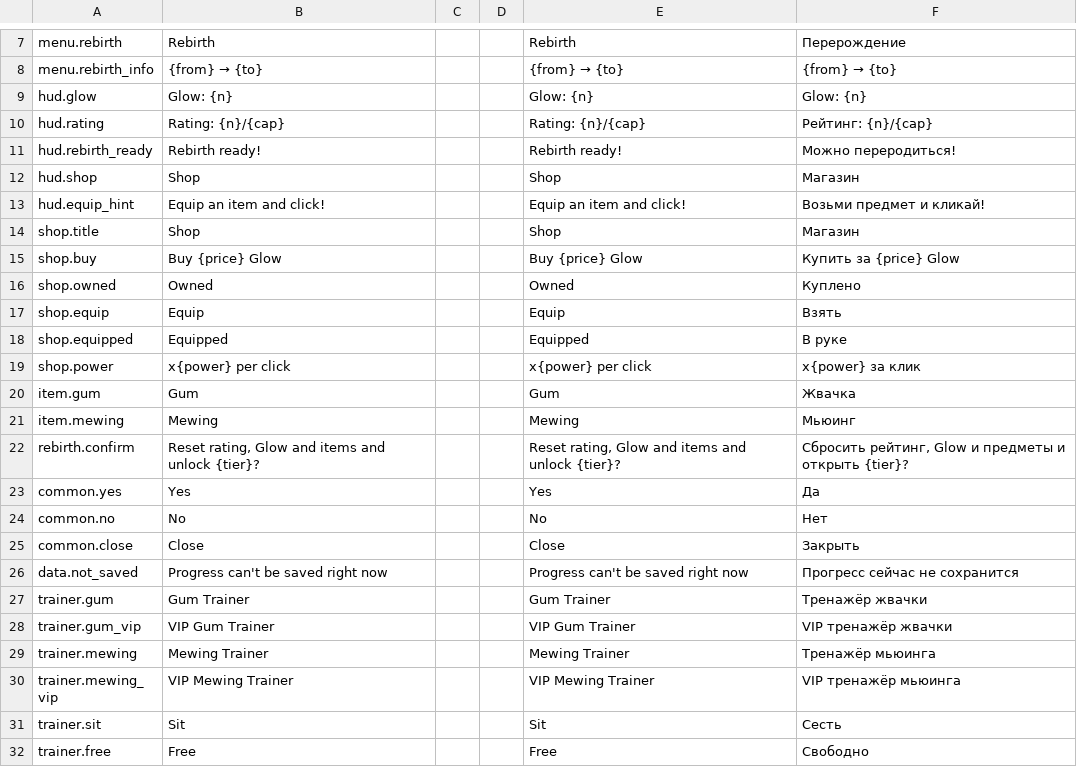
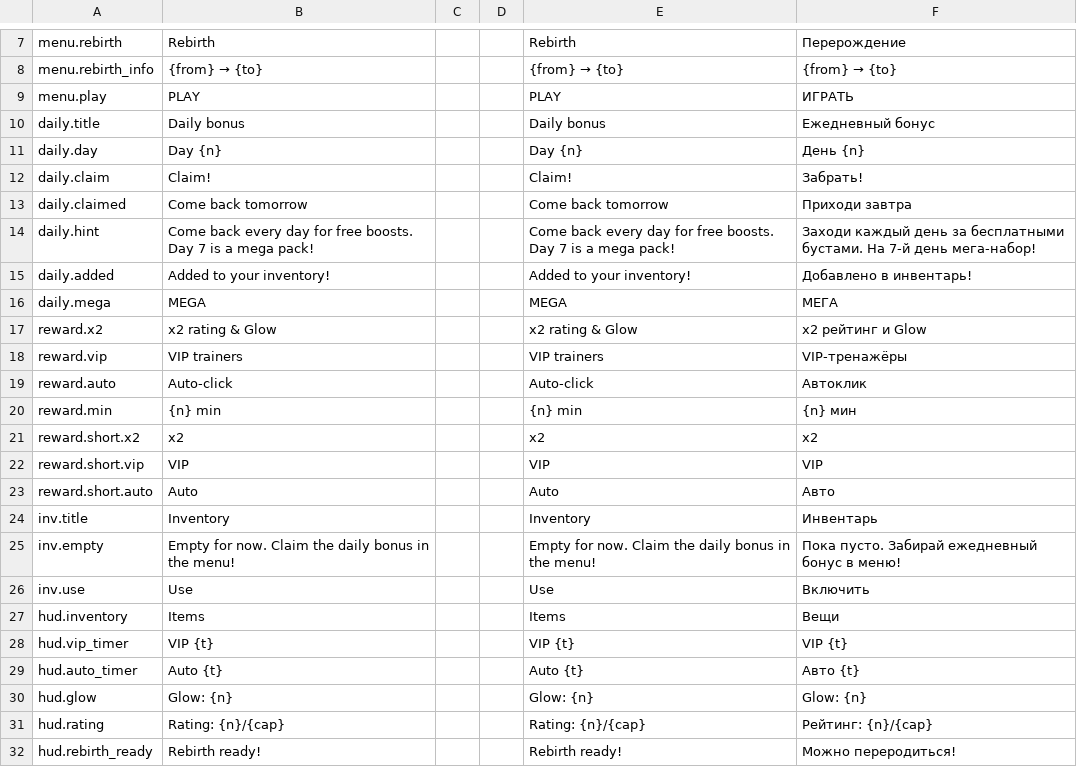
Before and after one commit to folzy1092/Roblox, a CSV file: src/localization/Strings.csv, drawn as a sheet; only a part is shown, gaps mark what is left out; the shorter side is filled out with more unchanged rows; the diff names each change by its address in the sheet, - before the commit and + after, or states it on an @@ line.

```diff
--- a/src/localization/Strings.csv
+++ b/src/localization/Strings.csv
+row 9: menu.play | PLAY |  |  | PLAY | ИГРАТЬ
+row 10: daily.title | Daily bonus |  |  | Daily bonus | Ежедневный бонус
+row 11: daily.day | Day {n} |  |  | Day {n} | День {n}
+row 12: daily.claim | Claim! |  |  | Claim! | Забрать!
+row 13: daily.claimed | Come back tomorrow |  |  | Come back tomorrow | Приходи завтра
+row 14: daily.hint | Come back every day for free boosts. Day 7 is a mega pack! |  |  | Come back every day for free boosts. Day 7 is a mega pack! | Заходи каждый день за бесплатными бустами. На 7-й день мега-набор!
+row 15: daily.added | Added to your inventory! |  |  | Added to your inventory! | Добавлено в инвентарь!
+row 16: daily.mega | MEGA |  |  | MEGA | МЕГА
+row 17: reward.x2 | x2 rating & Glow |  |  | x2 rating & Glow | x2 рейтинг и Glow
+row 18: reward.vip | VIP trainers |  |  | VIP trainers | VIP-тренажёры
+row 19: reward.auto | Auto-click |  |  | Auto-click | Автоклик
+row 20: reward.min | {n} min |  |  | {n} min | {n} мин
+row 21: reward.short.x2 | x2 |  |  | x2 | x2
+row 22: reward.short.vip | VIP |  |  | VIP | VIP
+row 23: reward.short.auto | Auto |  |  | Auto | Авто
+row 24: inv.title | Inventory |  |  | Inventory | Инвентарь
+row 25: inv.empty | Empty for now. Claim the daily bonus in the menu! |  |  | Empty for now. Claim the daily bonus in the menu! | Пока пусто. Забирай ежедневный бонус в меню!
+row 26: inv.use | Use |  |  | Use | Включить
+row 27: hud.inventory | Items |  |  | Items | Вещи
+row 28: hud.vip_timer | VIP {t} |  |  | VIP {t} | VIP {t}
+row 29: hud.auto_timer | Auto {t} |  |  | Auto {t} | Авто {t}
```
Also changed, not shown: 11 other files.
